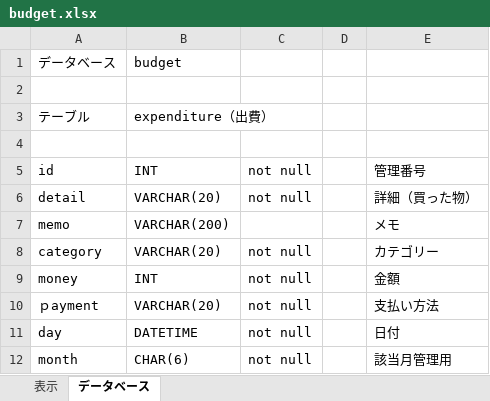
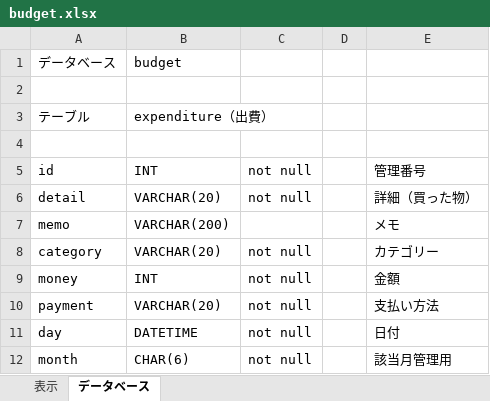
Before and after one commit to showkaori/budget, an Excel workbook: budget.xlsx, sheet データベース, drawn as a sheet; values as stored, in another font and other column widths than the file's, no borders; the diff names each change by its address in the sheet, - before the commit and + after, or states it on an @@ line.

```diff
--- a/budget.xlsx (sheet データベース)
+++ b/budget.xlsx (sheet データベース)
-A10: ｐayment
+A10: payment
```
Also changed, not shown: sheet 表示, 3 other files.
